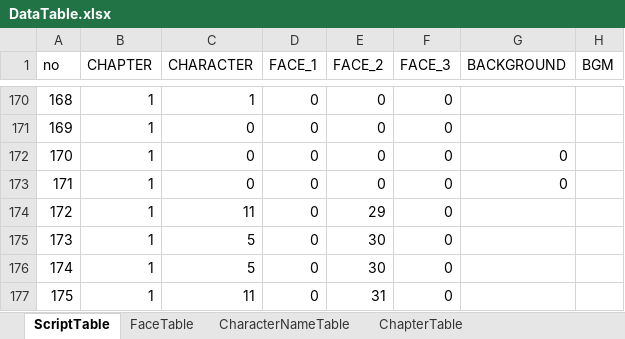
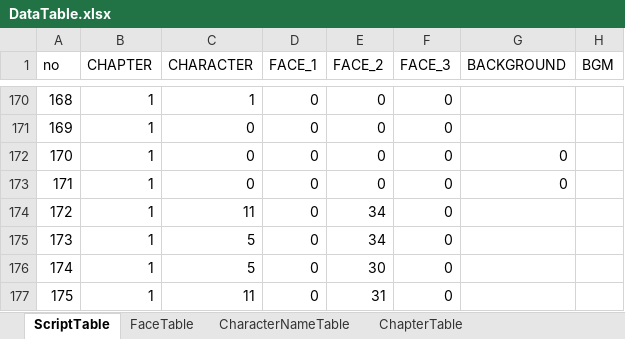
Before and after one commit to kogito0325/The-Scent-of-That-Season, an Excel workbook: Assets/DataTable.xlsx, sheet ScriptTable, drawn as a sheet; only a part is shown, gaps mark what is left out; values as stored, in another font and other column widths than the file's, no borders; the diff names each change by its address in the sheet, - before the commit and + after, or states it on an @@ line.

```diff
--- a/Assets/DataTable.xlsx (sheet ScriptTable)
+++ b/Assets/DataTable.xlsx (sheet ScriptTable)
-E174 (FACE_2): 29
+E174 (FACE_2): 34
-E175 (FACE_2): 30
+E175 (FACE_2): 34
```
Also changed, not shown: 2 other files.
